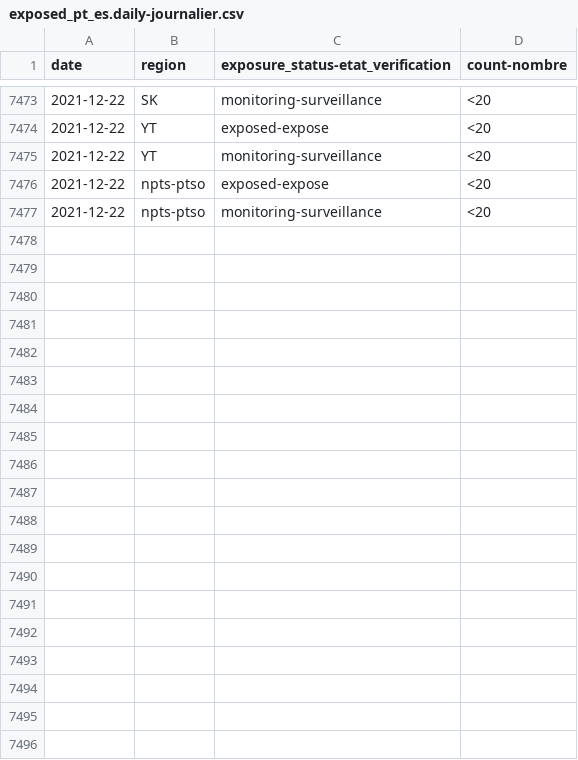
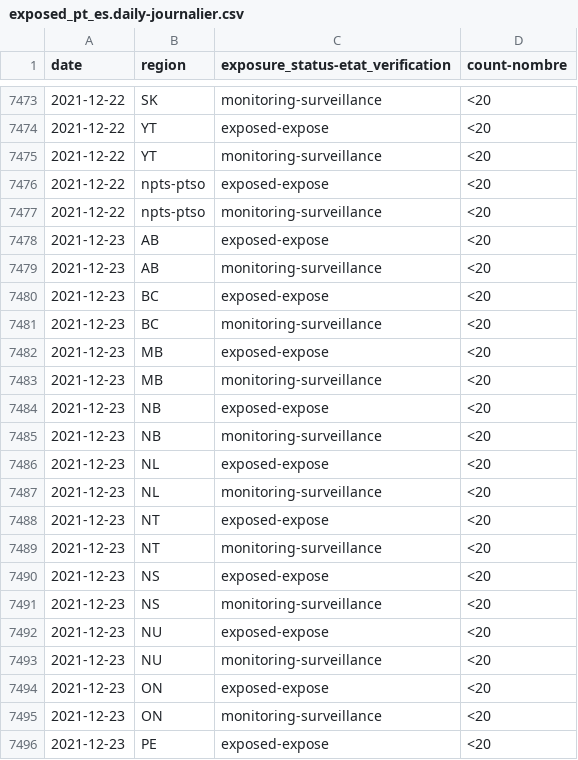
Before and after one commit to cds-snc/covid-alert-data-staging, a CSV file: masked_metrics/csv/daily-journalier/exposed_pt_es.daily-journalier.csv, drawn as a sheet; only a part is shown, gaps mark what is left out; the diff covers the shown part only; the diff names each change by its address in the sheet, - before the commit and + after, or states it on an @@ line.

```diff
--- a/masked_metrics/csv/daily-journalier/exposed_pt_es.daily-journalier.csv
+++ b/masked_metrics/csv/daily-journalier/exposed_pt_es.daily-journalier.csv
+row 7478: 2021-12-23 | AB | exposed-expose | <20
+row 7479: 2021-12-23 | AB | monitoring-surveillance | <20
+row 7480: 2021-12-23 | BC | exposed-expose | <20
+row 7481: 2021-12-23 | BC | monitoring-surveillance | <20
+row 7482: 2021-12-23 | MB | exposed-expose | <20
+row 7483: 2021-12-23 | MB | monitoring-surveillance | <20
+row 7484: 2021-12-23 | NB | exposed-expose | <20
+row 7485: 2021-12-23 | NB | monitoring-surveillance | <20
+row 7486: 2021-12-23 | NL | exposed-expose | <20
+row 7487: 2021-12-23 | NL | monitoring-surveillance | <20
+row 7488: 2021-12-23 | NT | exposed-expose | <20
+row 7489: 2021-12-23 | NT | monitoring-surveillance | <20
+row 7490: 2021-12-23 | NS | exposed-expose | <20
+row 7491: 2021-12-23 | NS | monitoring-surveillance | <20
+row 7492: 2021-12-23 | NU | exposed-expose | <20
+row 7493: 2021-12-23 | NU | monitoring-surveillance | <20
+row 7494: 2021-12-23 | ON | exposed-expose | <20
+row 7495: 2021-12-23 | ON | monitoring-surveillance | <20
+row 7496: 2021-12-23 | PE | exposed-expose | <20
```
Also changed, not shown: 9 added rows elsewhere in this file, masked_metrics/csv/daily-journalier/active_users_pt_os.daily-journalier.csv, masked_metrics/csv/daily-journalier/exposed_pt.daily-journalier.csv, 23 other files.
